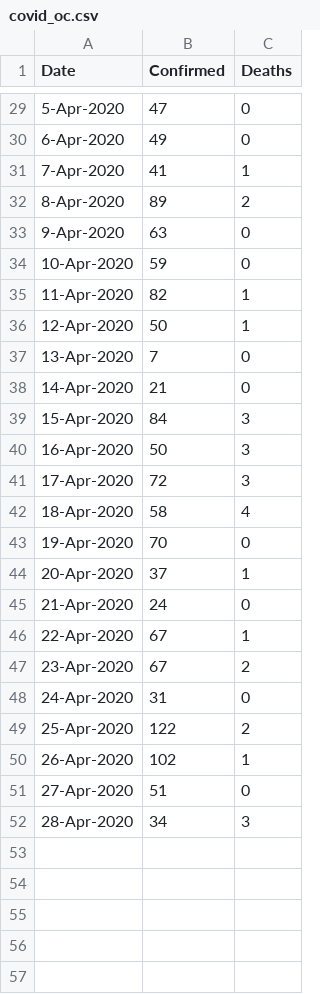
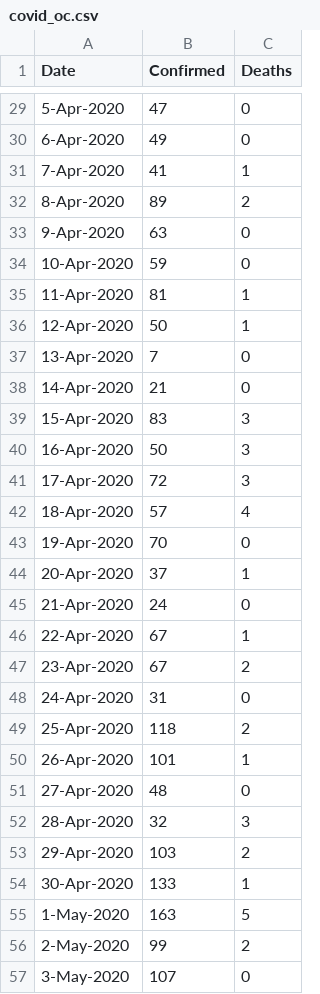
Before and after one commit to jmderic/covid19_analytics, a CSV file: covid_oc.csv, drawn as a sheet; only a part is shown, gaps mark what is left out.

Commit message:
Update Orange County, CA input data

```diff
--- a/covid_oc.csv
+++ b/covid_oc.csv
@@ -34,3 +34,3 @@ Date,Confirmed,Deaths
 10-Apr-2020,59,0
-11-Apr-2020,82,1
+11-Apr-2020,81,1
 12-Apr-2020,50,1
@@ -38,6 +38,6 @@ Date,Confirmed,Deaths
 14-Apr-2020,21,0
-15-Apr-2020,84,3
+15-Apr-2020,83,3
 16-Apr-2020,50,3
 17-Apr-2020,72,3
-18-Apr-2020,58,4
+18-Apr-2020,57,4
 19-Apr-2020,70,0
@@ -48,5 +48,10 @@ Date,Confirmed,Deaths
 24-Apr-2020,31,0
-25-Apr-2020,122,2
-26-Apr-2020,102,1
-27-Apr-2020,51,0
-28-Apr-2020,34,3
+25-Apr-2020,118,2
+26-Apr-2020,101,1
+27-Apr-2020,48,0
+28-Apr-2020,32,3
+29-Apr-2020,103,2
+30-Apr-2020,133,1
+1-May-2020,163,5
+2-May-2020,99,2
+3-May-2020,107,0
```
